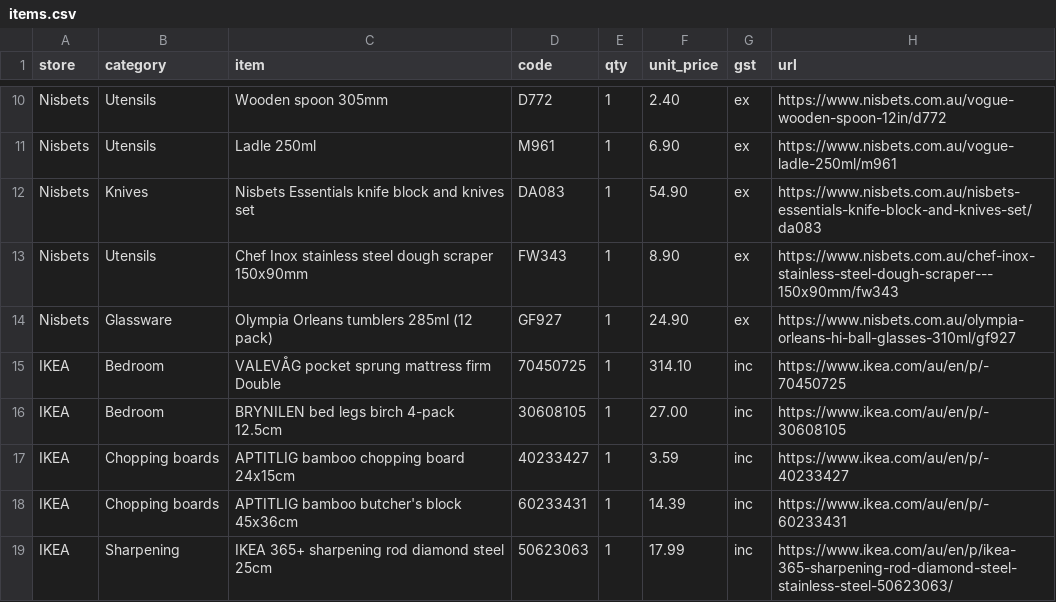
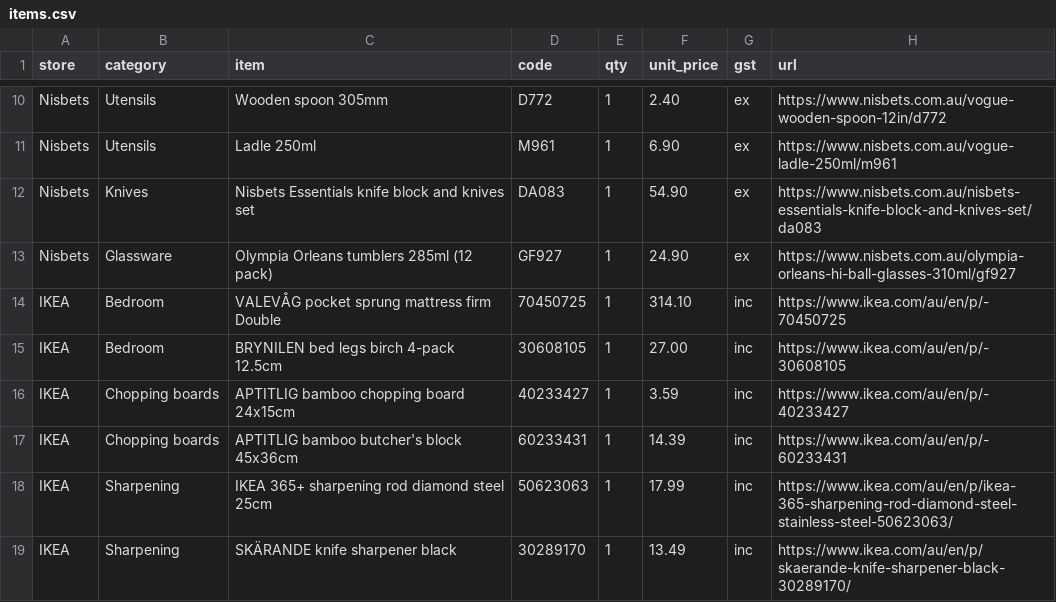
Before and after one commit to wra-bradshaw/kitchen, a CSV file: items.csv, drawn as a sheet; only a part is shown, gaps mark what is left out; the shorter side is filled out with more unchanged rows; the diff names each change by its address in the sheet, - before the commit and + after, or states it on an @@ line.

Commit message:
fix: remove dough scraper from Nisbets order

```diff
--- a/items.csv
+++ b/items.csv
-row 13: Nisbets | Utensils | Chef Inox stainless steel dough scraper 150x90mm | FW343 | 1 | 8.90 | ex | https://www.nisbets.com.au/chef-inox-stainless-steel-dough-scraper---150x90mm/fw343
```
Also changed, not shown: 1 other file.
